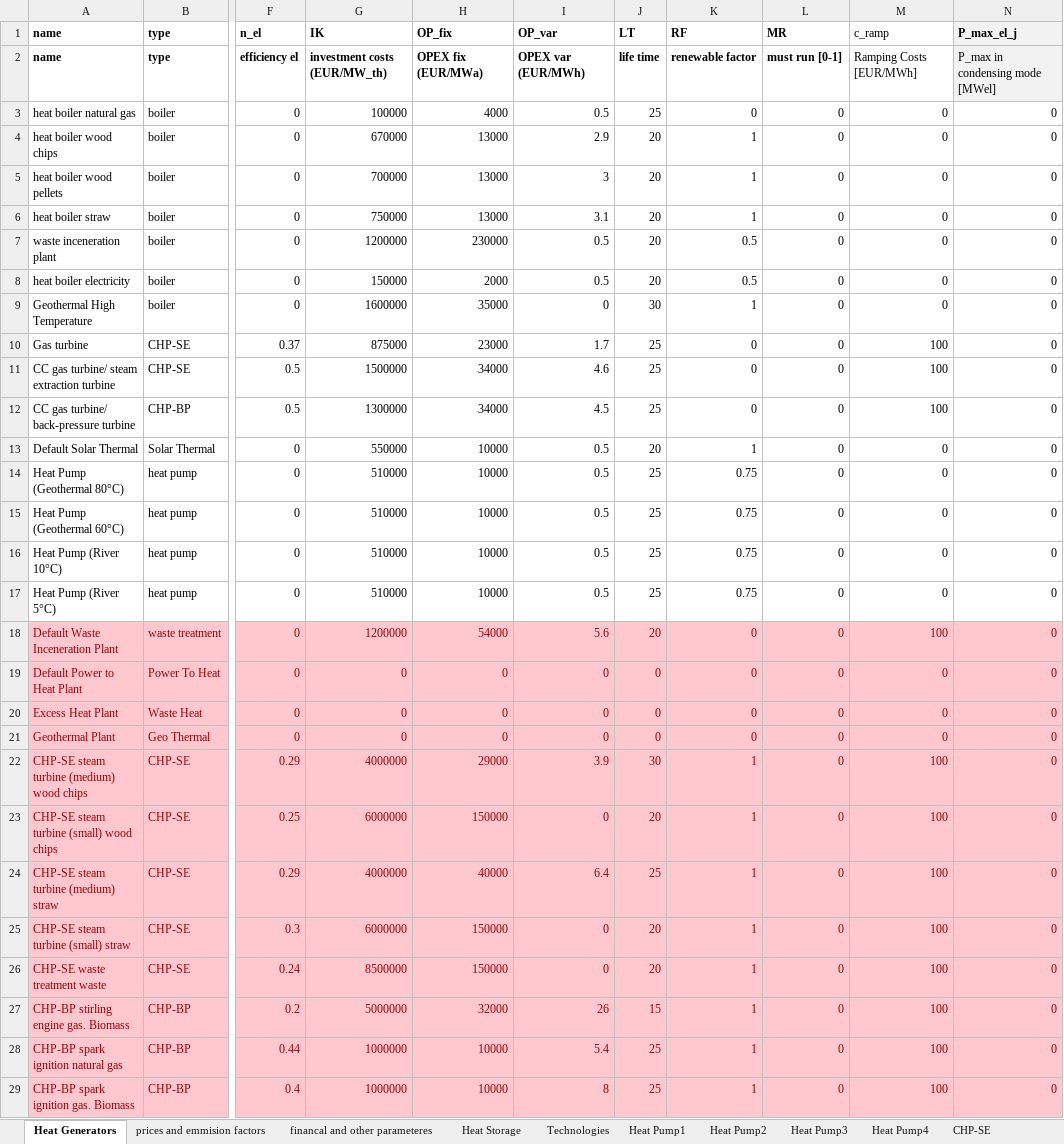
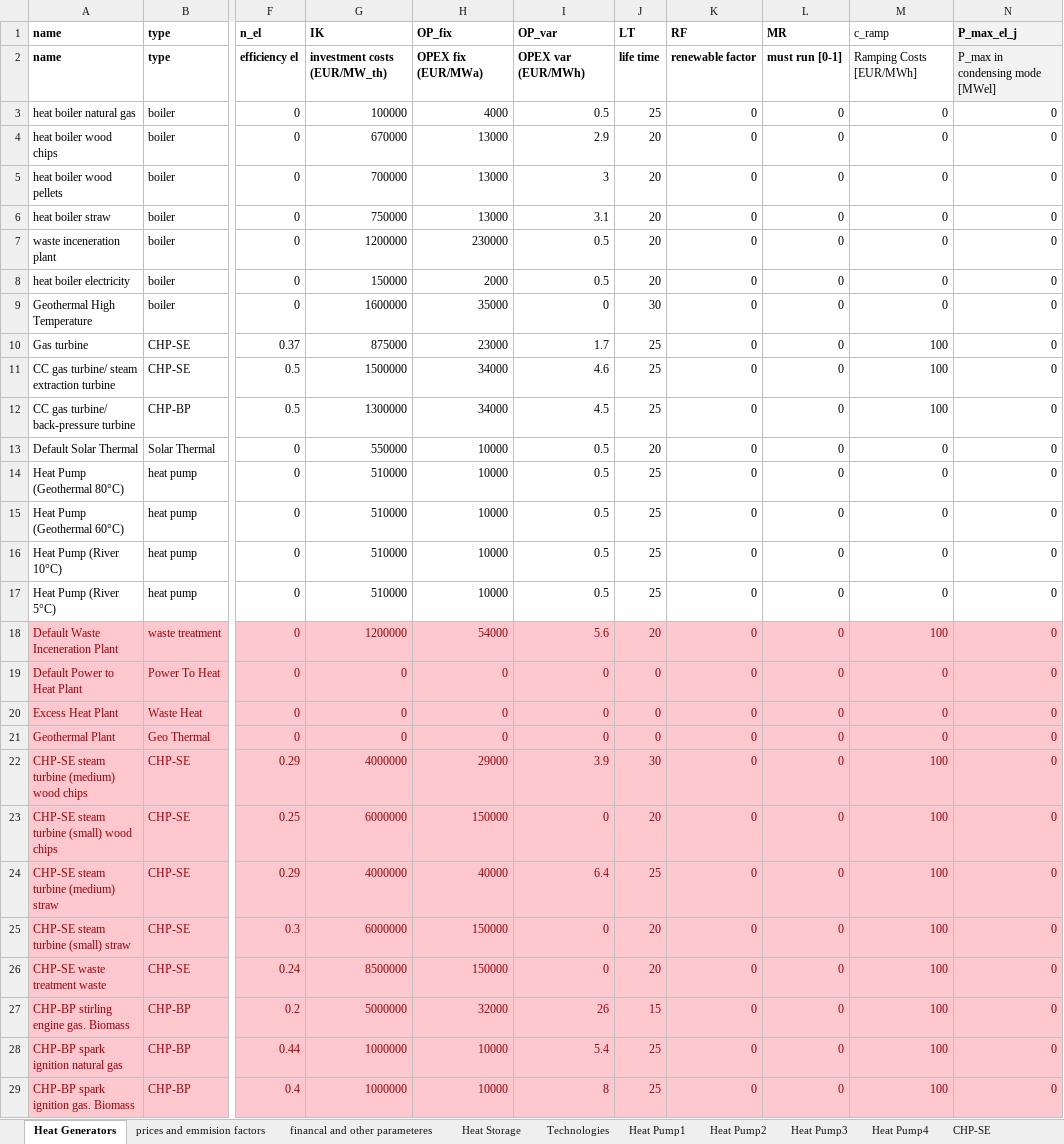
Before and after one commit to tuw-eeg/hotmapsDispatch, an Excel workbook: app/modules/common/AD/F16_input/DH_technology_cost.xlsx, sheet Heat Generators, drawn as a sheet; only a part is shown, gaps mark what is left out; values as stored, in another font and other column widths than the file's, no borders; the diff names each change by its address in the sheet, - before the commit and + after, or states it on an @@ line.

Commit message:
update  dh technology xlsx

```diff
--- a/app/modules/common/AD/F16_input/DH_technology_cost.xlsx (sheet Heat Generators)
+++ b/app/modules/common/AD/F16_input/DH_technology_cost.xlsx (sheet Heat Generators)
-K4:K6 (RF): 1
+K4:K6 (RF): 0
-K7:K8 (RF): 0.5
+K7:K8 (RF): 0
-K9 (RF): 1
+K9 (RF): 0
-K13 (RF): 1
+K13 (RF): 0
-K14:K17 (RF): 0.75
+K14:K17 (RF): 0
-K22:K29 (RF): 1
+K22:K29 (RF): 0
```
Also changed, not shown: sheet financal and other parameteres.
